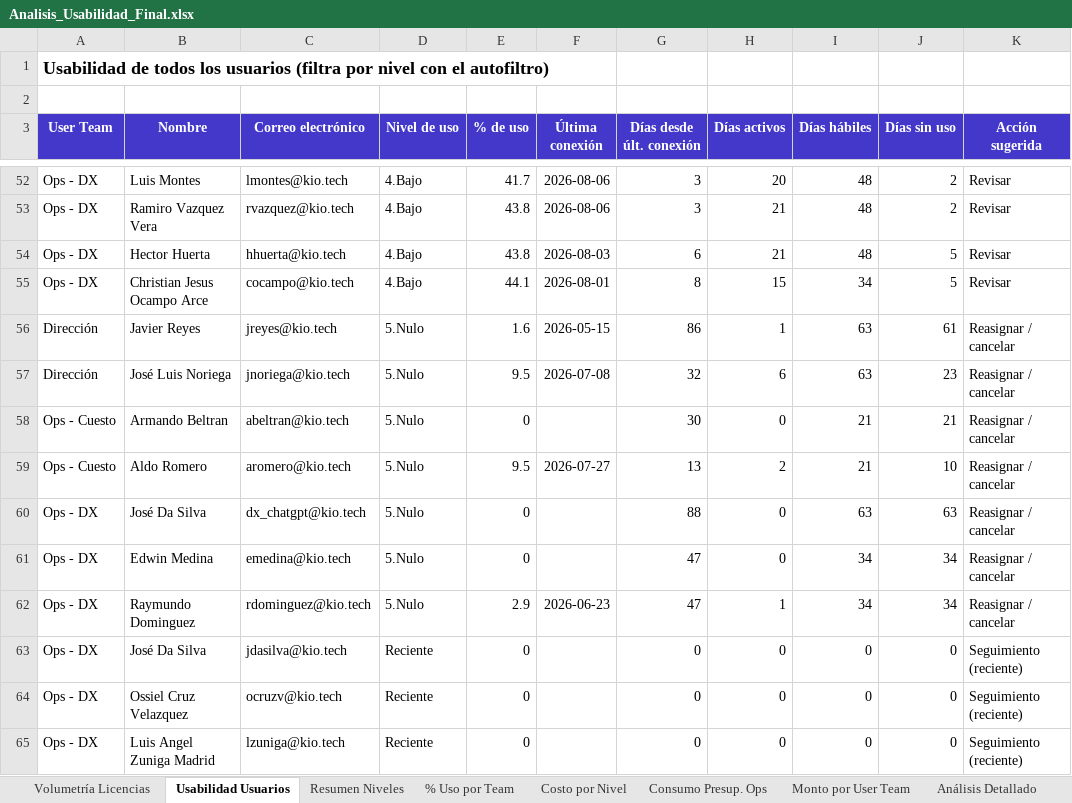
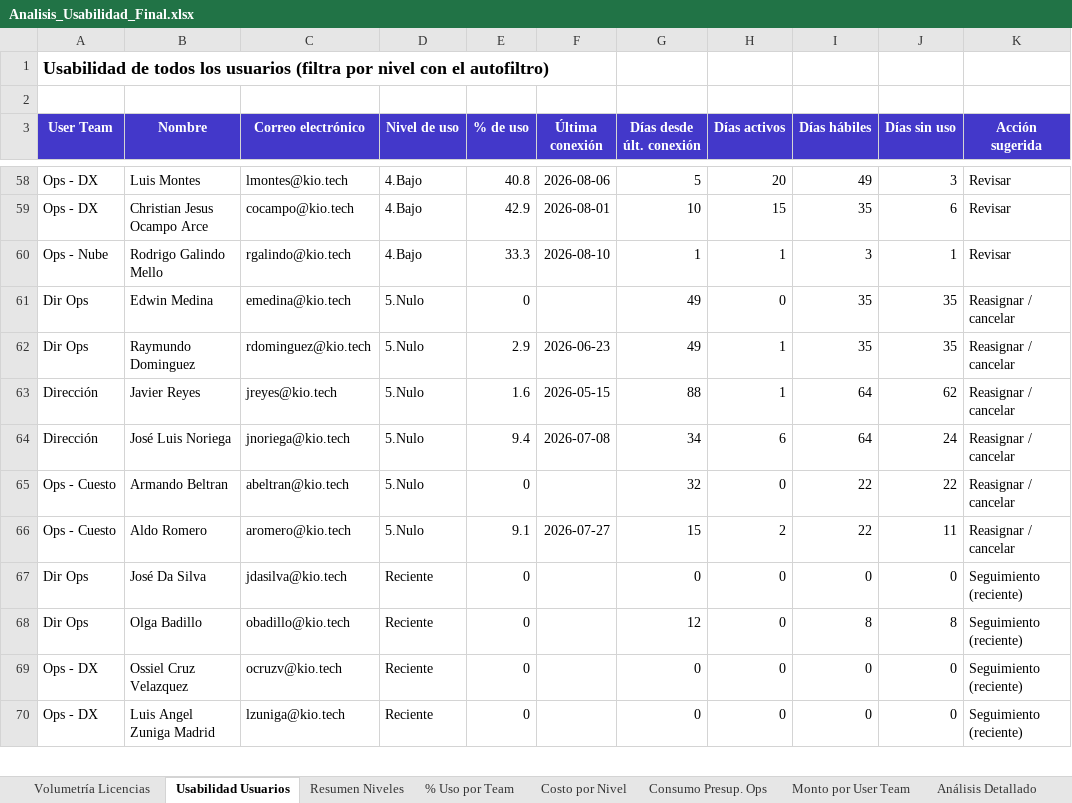
Before and after one commit to itservices-spec/LicenciasClaude, an Excel workbook: Analisis_Usabilidad_Final.xlsx, sheet Usabilidad Usuarios, drawn as a sheet; only a part is shown, gaps mark what is left out; values as stored, in another font and other column widths than the file's, no borders; removed rows and columns are numbered as before the commit, all else as after; the diff covers the shown part only; the diff names each change by its address in the sheet, - before the commit and + after, or states it on an @@ line.

```diff
--- a/Analisis_Usabilidad_Final.xlsx (sheet Usabilidad Usuarios)
+++ b/Analisis_Usabilidad_Final.xlsx (sheet Usabilidad Usuarios)
-E58 (% de uso): 41.7
+E58 (% de uso): 40.8
-G58 (Días desde últ. conexión): 3
+G58 (Días desde últ. conexión): 5
-I58 (Días hábiles): 48
+I58 (Días hábiles): 49
-J58 (Días sin uso): 2
+J58 (Días sin uso): 3
-row 53: Ops - DX | Ramiro Vazquez Vera | rvazquez@kio.tech | 4.Bajo | 43.8 | 2026-08-06 | 3 | 21 | 48 | 2 | Revisar
-row 54: Ops - DX | Hector Huerta | hhuerta@kio.tech | 4.Bajo | 43.8 | 2026-08-03 | 6 | 21 | 48 | 5 | Revisar
-E59 (% de uso): 44.1
+E59 (% de uso): 42.9
-G59 (Días desde últ. conexión): 8
+G59 (Días desde últ. conexión): 10
-I59 (Días hábiles): 34
+I59 (Días hábiles): 35
-J59 (Días sin uso): 5
+J59 (Días sin uso): 6
+row 60: Ops - Nube | Rodrigo Galindo Mello | rgalindo@kio.tech | 4.Bajo | 33.3 | 2026-08-10 | 1 | 1 | 3 | 1 | Revisar
+row 61: Dir Ops | Edwin Medina | emedina@kio.tech | 5.Nulo | 0 |  | 49 | 0 | 35 | 35 | Reasignar / cancelar
+row 62: Dir Ops | Raymundo Dominguez | rdominguez@kio.tech | 5.Nulo | 2.9 | 2026-06-23 | 49 | 1 | 35 | 35 | Reasignar / cancelar
-G63 (Días desde últ. conexión): 86
+G63 (Días desde últ. conexión): 88
-I63:I64 (Días hábiles): 63
+I63:I64 (Días hábiles): 64
-J63 (Días sin uso): 61
+J63 (Días sin uso): 62
-E64 (% de uso): 9.5
+E64 (% de uso): 9.4
-G64 (Días desde últ. conexión): 32
+G64 (Días desde últ. conexión): 34
-J64 (Días sin uso): 23
+J64 (Días sin uso): 24
-G65 (Días desde últ. conexión): 30
+G65 (Días desde últ. conexión): 32
-I65:I66 (Días hábiles): 21
+I65:I66 (Días hábiles): 22
-J65 (Días sin uso): 21
+J65 (Días sin uso): 22
-E66 (% de uso): 9.5
+E66 (% de uso): 9.1
-G66 (Días desde últ. conexión): 13
+G66 (Días desde últ. conexión): 15
-J66 (Días sin uso): 10
+J66 (Días sin uso): 11
-row 60: Ops - DX | José Da Silva | dx_chatgpt@kio.tech | 5.Nulo | 0 |  | 88 | 0 | 63 | 63 | Reasignar / cancelar
-row 61: Ops - DX | Edwin Medina | emedina@kio.tech | 5.Nulo | 0 |  | 47 | 0 | 34 | 34 | Reasignar / cancelar
-row 62: Ops - DX | Raymundo Dominguez | rdominguez@kio.tech | 5.Nulo | 2.9 | 2026-06-23 | 47 | 1 | 34 | 34 | Reasignar / cancelar
-A67 (User Team): Ops - DX
+A67 (User Team): Dir Ops
+row 68: Dir Ops | Olga Badillo | obadillo@kio.tech | Reciente | 0 |  | 12 | 0 | 8 | 8 | Seguimiento (reciente)
```
Also changed, not shown: 15 added rows, 14 removed rows and 204 edited cells elsewhere in this sheet, sheet Análisis Detallado, sheet Monto por User Team, sheet % Uso por Team, sheet Costo por Nivel, sheet Volumetría Licencias, sheet Resumen Niveles, charts or pictures, 4 other files.
